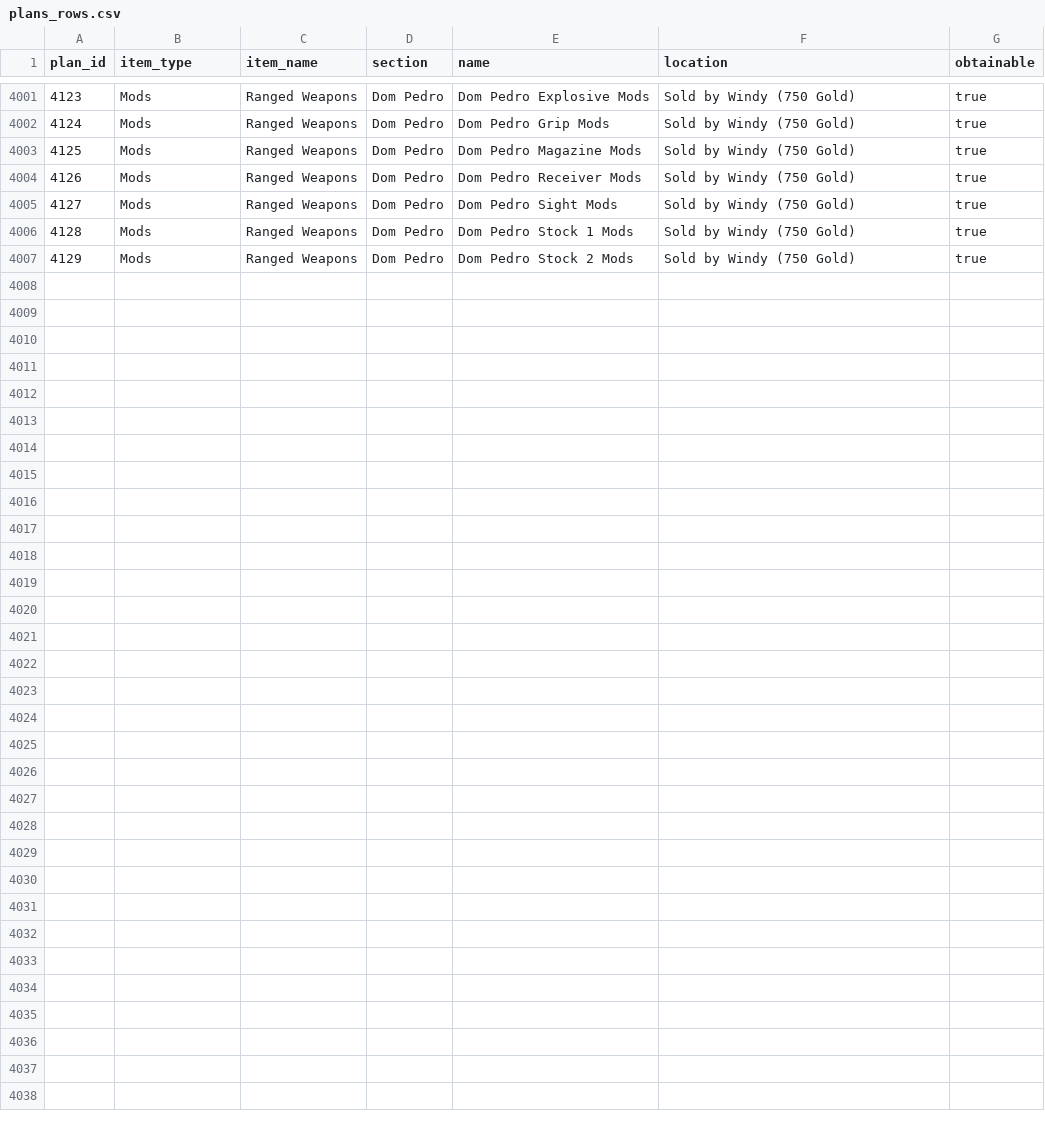
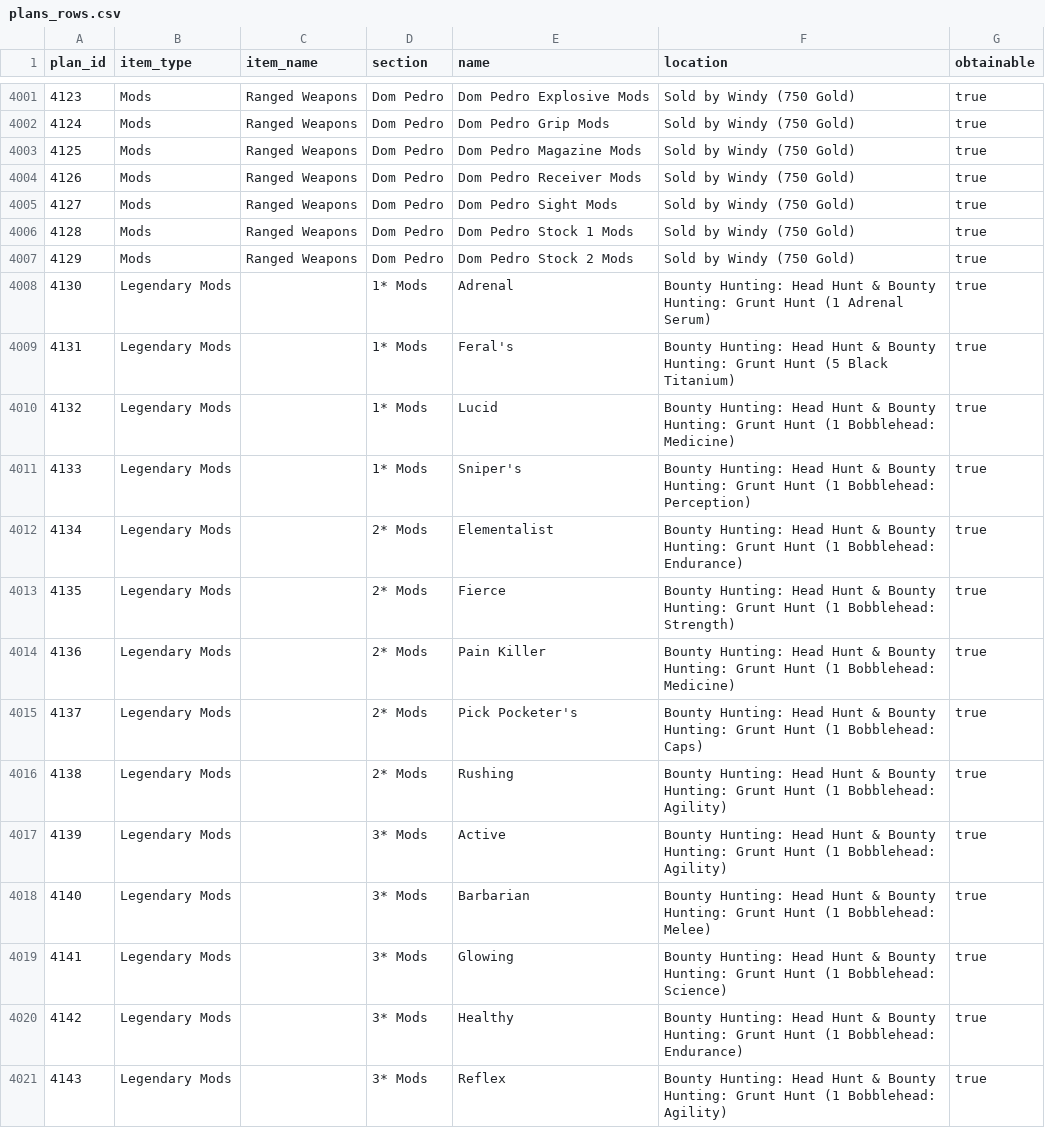
Before and after one commit to ImSoHM02/Fallout-76-Plan-and-Apparel-CSV-Database, a CSV file: plans_rows.csv, drawn as a sheet; only a part is shown, gaps mark what is left out; the diff names each change by its address in the sheet, - before the commit and + after, or states it on an @@ line.

Commit message:
Added new legendary plans

```diff
--- a/plans_rows.csv
+++ b/plans_rows.csv
+row 4008: 4130 | Legendary Mods |  | 1* Mods | Adrenal | Bounty Hunting: Head Hunt & Bounty Hunting: Grunt Hunt (1 Adrenal Serum) | true
+row 4009: 4131 | Legendary Mods |  | 1* Mods | Feral's | Bounty Hunting: Head Hunt & Bounty Hunting: Grunt Hunt (5 Black Titanium) | true
+row 4010: 4132 | Legendary Mods |  | 1* Mods | Lucid | Bounty Hunting: Head Hunt & Bounty Hunting: Grunt Hunt (1 Bobblehead: Medicine) | true
+row 4011: 4133 | Legendary Mods |  | 1* Mods | Sniper's | Bounty Hunting: Head Hunt & Bounty Hunting: Grunt Hunt (1 Bobblehead: Perception) | true
+row 4012: 4134 | Legendary Mods |  | 2* Mods | Elementalist | Bounty Hunting: Head Hunt & Bounty Hunting: Grunt Hunt (1 Bobblehead: Endurance) | true
+row 4013: 4135 | Legendary Mods |  | 2* Mods | Fierce | Bounty Hunting: Head Hunt & Bounty Hunting: Grunt Hunt (1 Bobblehead: Strength) | true
+row 4014: 4136 | Legendary Mods |  | 2* Mods | Pain Killer | Bounty Hunting: Head Hunt & Bounty Hunting: Grunt Hunt (1 Bobblehead: Medicine) | true
+row 4015: 4137 | Legendary Mods |  | 2* Mods | Pick Pocketer's | Bounty Hunting: Head Hunt & Bounty Hunting: Grunt Hunt (1 Bobblehead: Caps) | true
+row 4016: 4138 | Legendary Mods |  | 2* Mods | Rushing | Bounty Hunting: Head Hunt & Bounty Hunting: Grunt Hunt (1 Bobblehead: Agility) | true
+row 4017: 4139 | Legendary Mods |  | 3* Mods | Active | Bounty Hunting: Head Hunt & Bounty Hunting: Grunt Hunt (1 Bobblehead: Agility) | true
+row 4018: 4140 | Legendary Mods |  | 3* Mods | Barbarian | Bounty Hunting: Head Hunt & Bounty Hunting: Grunt Hunt (1 Bobblehead: Melee) | true
+row 4019: 4141 | Legendary Mods |  | 3* Mods | Glowing | Bounty Hunting: Head Hunt & Bounty Hunting: Grunt Hunt (1 Bobblehead: Science) | true
+row 4020: 4142 | Legendary Mods |  | 3* Mods | Healthy | Bounty Hunting: Head Hunt & Bounty Hunting: Grunt Hunt (1 Bobblehead: Endurance) | true
+row 4021: 4143 | Legendary Mods |  | 3* Mods | Reflex | Bounty Hunting: Head Hunt & Bounty Hunting: Grunt Hunt (1 Bobblehead: Agility) | true
```
